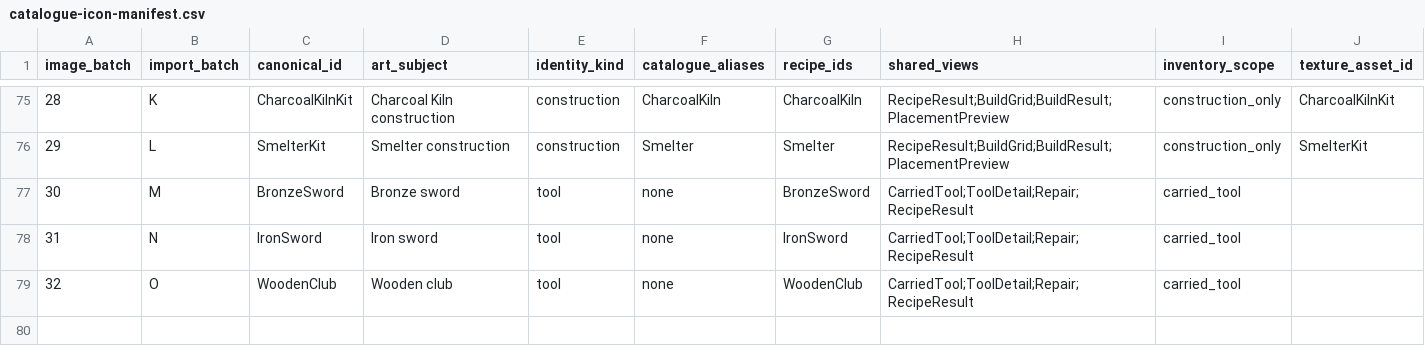
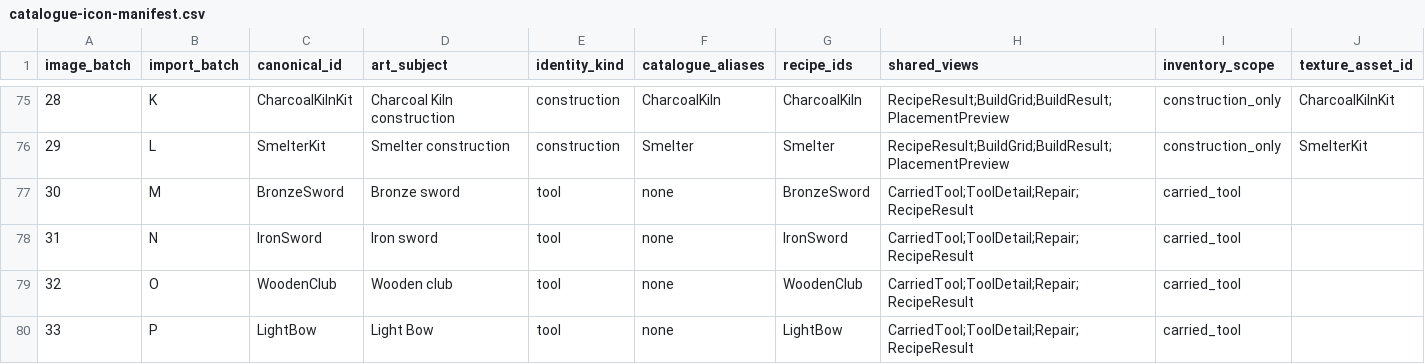
Before and after one commit to VilleKokkarinen/Kalmala, a CSV file: Scripts/Data/catalogue-icon-manifest.csv, drawn as a sheet; only a part is shown, gaps mark what is left out.

Commit message:
Add Light Bow equipment item

```diff
--- a/Scripts/Data/catalogue-icon-manifest.csv
+++ b/Scripts/Data/catalogue-icon-manifest.csv
@@ -79 +79,2 @@ image_batch,import_batch,canonical_id,art_subject,identity_kind,catalogue_aliase
 32,O,WoodenClub,Wooden club,tool,none,WoodenClub,CarriedTool;ToolDetail;Repair;RecipeResult,carried_tool,
+33,P,LightBow,Light Bow,tool,none,LightBow,CarriedTool;ToolDetail;Repair;RecipeResult,carried_tool,
```
Also changed, not shown: 32 other files.
